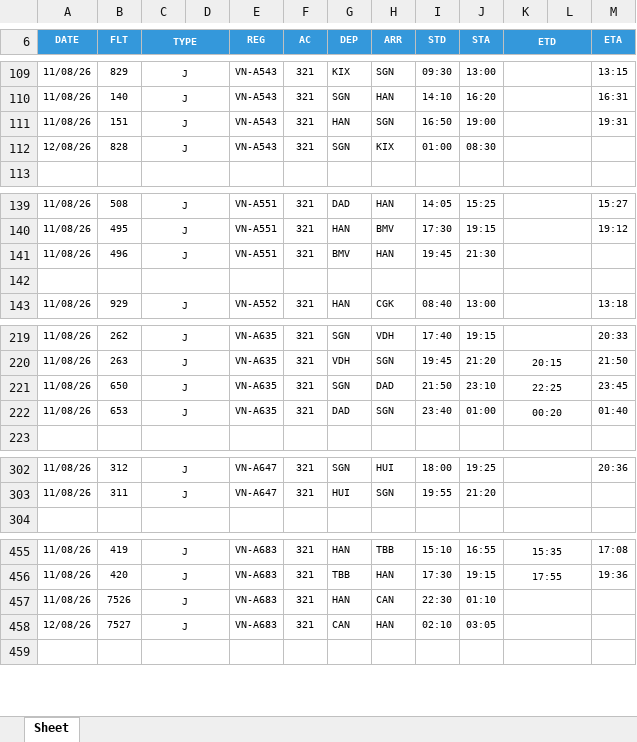
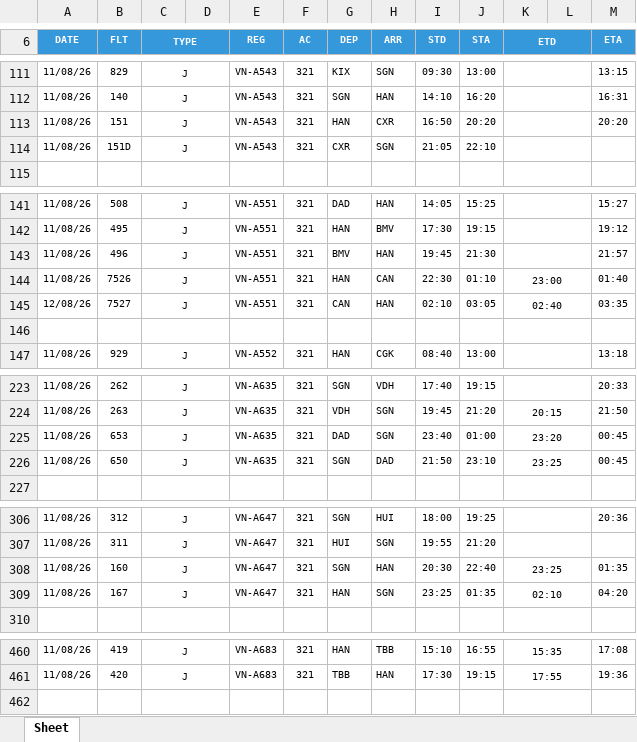
Before and after one commit to tlgsvj/lc, an Excel workbook: Data/FlightPlan/FPL_11AUG26.xlsx, sheet Sheet, drawn as a sheet; only a part is shown, gaps mark what is left out; values as stored, in another font and other column widths than the file's, no borders; charts and pictures not drawn; removed rows and columns are numbered as before the commit, all else as after; the diff covers the shown part only; the diff names each change by its address in the sheet, - before the commit and + after, or states it on an @@ line.

Commit message:
Update FPL_11AUG26.xlsx

```diff
--- a/Data/FlightPlan/FPL_11AUG26.xlsx (sheet Sheet)
+++ b/Data/FlightPlan/FPL_11AUG26.xlsx (sheet Sheet)
-H113 (ARR): SGN
+H113 (ARR): CXR
-J113 (STA): 19:00
+J113 (STA): 20:20
-M113 (ETA): 19:31
+M113 (ETA): 20:20
-row 112: 12/08/26 | 828 | J |  | VN-A543 | 321 | SGN | KIX | 01:00 | 08:30
+row 114: 11/08/26 | 151D | J |  | VN-A543 | 321 | CXR | SGN | 21:05 | 22:10
-M143 (ETA): (empty)
+M143 (ETA): 21:57
+row 144: 11/08/26 | 7526 | J |  | VN-A551 | 321 | HAN | CAN | 22:30 | 01:10 | 23:00 |  | 01:40
+row 145: 12/08/26 | 7527 | J |  | VN-A551 | 321 | CAN | HAN | 02:10 | 03:05 | 02:40 |  | 03:35
-row 221: 11/08/26 | 650 | J |  | VN-A635 | 321 | SGN | DAD | 21:50 | 23:10 | 22:25 |  | 23:45
-K225 (ETD): 00:20
+K225 (ETD): 23:20
-M225 (ETA): 01:40
+M225 (ETA): 00:45
+row 226: 11/08/26 | 650 | J |  | VN-A635 | 321 | SGN | DAD | 21:50 | 23:10 | 23:25 |  | 00:45
+row 308: 11/08/26 | 160 | J |  | VN-A647 | 321 | SGN | HAN | 20:30 | 22:40 | 23:25 |  | 01:35
+row 309: 11/08/26 | 167 | J |  | VN-A647 | 321 | HAN | SGN | 23:25 | 01:35 | 02:10 |  | 04:20
-row 457: 11/08/26 | 7526 | J |  | VN-A683 | 321 | HAN | CAN | 22:30 | 01:10
-row 458: 12/08/26 | 7527 | J |  | VN-A683 | 321 | CAN | HAN | 02:10 | 03:05
```
Also changed, not shown: 2 added rows, 1 removed row and 30 edited cells elsewhere in this sheet.
